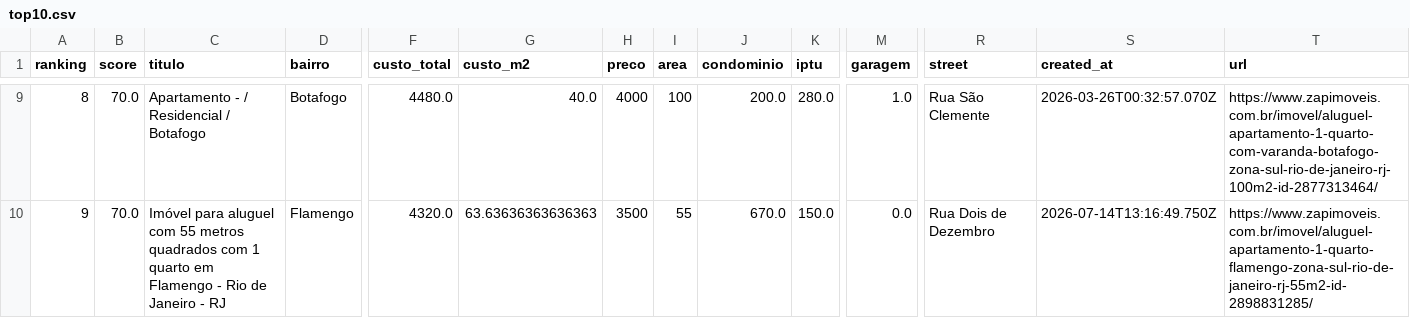
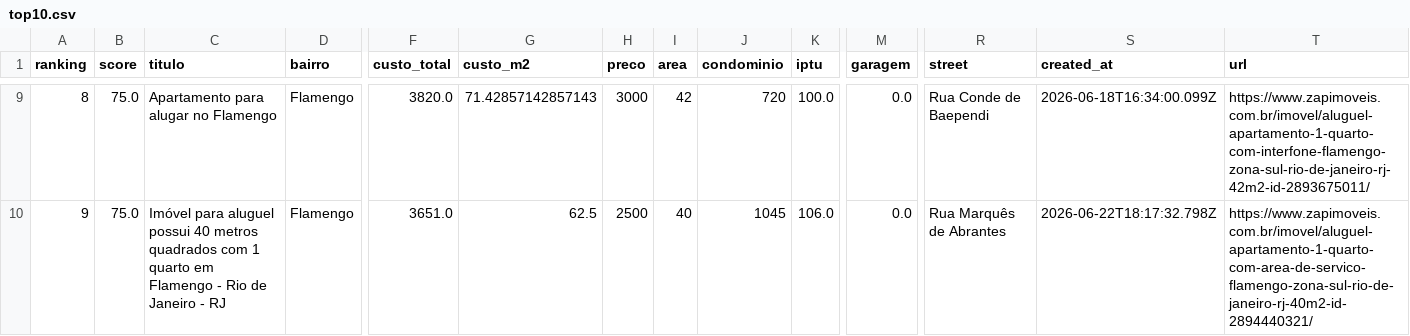
Before and after one commit to DboechatM/RentHunter, a CSV file: data/zap/top/top10.csv, drawn as a sheet; only a part is shown, gaps mark what is left out; the diff covers the shown part only; the diff names each change by its address in the sheet, - before the commit and + after, or states it on an @@ line.

```diff
--- a/data/zap/top/top10.csv
+++ b/data/zap/top/top10.csv
-B9:B10 (score): 70.0
+B9:B10 (score): 75.0
-C9 (titulo): Apartamento - / Residencial / Botafogo
+C9 (titulo): Apartamento para alugar no Flamengo
-D9 (bairro): Botafogo
+D9 (bairro): Flamengo
-F9 (custo_total): 4480.0
+F9 (custo_total): 3820.0
-G9 (custo_m2): 40.0
+G9 (custo_m2): 71.42857142857143
-H9 (preco): 4000
+H9 (preco): 3000
-I9 (area): 100
+I9 (area): 42
-J9 (condominio): 200.0
+J9 (condominio): 720
-K9 (iptu): 280.0
+K9 (iptu): 100.0
-M9 (garagem): 1.0
+M9 (garagem): 0.0
-R9 (street): Rua São Clemente
+R9 (street): Rua Conde de Baependi
-S9 (created_at): 2026-03-26T00:32:57.070Z
+S9 (created_at): 2026-06-18T16:34:00.099Z
-T9 (url): https://www.zapimoveis.com.br/imovel/aluguel-apartamento-1-quarto-com-varanda-botafogo-zona-sul-rio-de-janeiro-rj-100m2-id-2877313464/
+T9 (url): https://www.zapimoveis.com.br/imovel/aluguel-apartamento-1-quarto-com-interfone-flamengo-zona-sul-rio-de-janeiro-rj-42m2-id-2893675011/
-C10 (titulo): …para aluguel com 55 metros quadrados…
+C10 (titulo): …para aluguel possui 40 metros quadrados…
-F10 (custo_total): 4320.0
+F10 (custo_total): 3651.0
-G10 (custo_m2): 63.63636363636363
+G10 (custo_m2): 62.5
-H10 (preco): 3500
+H10 (preco): 2500
-I10 (area): 55
+I10 (area): 40
-J10 (condominio): 670.0
+J10 (condominio): 1045
-K10 (iptu): 150.0
+K10 (iptu): 106.0
-R10 (street): Rua Dois de Dezembro
+R10 (street): Rua Marquês de Abrantes
-S10 (created_at): 2026-07-14T13:16:49.750Z
+S10 (created_at): 2026-06-22T18:17:32.798Z
-T10 (url): https://www.zapimoveis.com.br/imovel/aluguel-apartamento-1-quarto-flamengo-zona-sul-rio-de-janeiro-rj-55m2-id-2898831285/
+T10 (url): https://www.zapimoveis.com.br/imovel/aluguel-apartamento-1-quarto-com-area-de-servico-flamengo-zona-sul-rio-de-janeiro-rj-40m2-id-2894440321/
```
Also changed, not shown: 95 edited cells elsewhere in this file, 3 other files.
